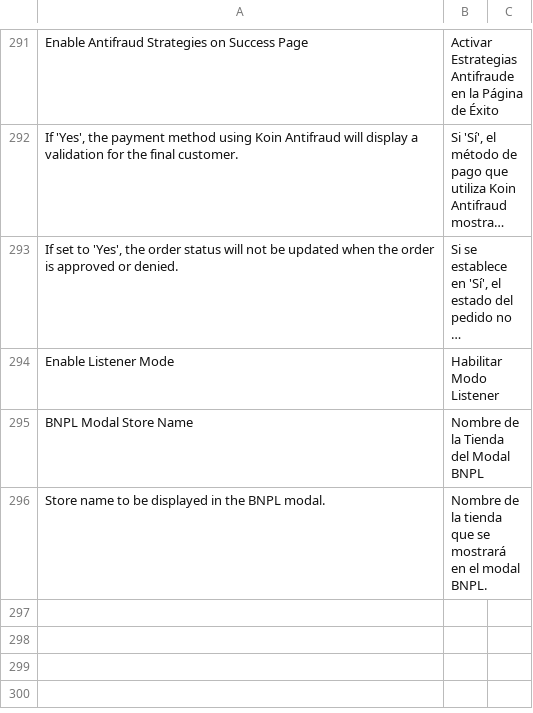
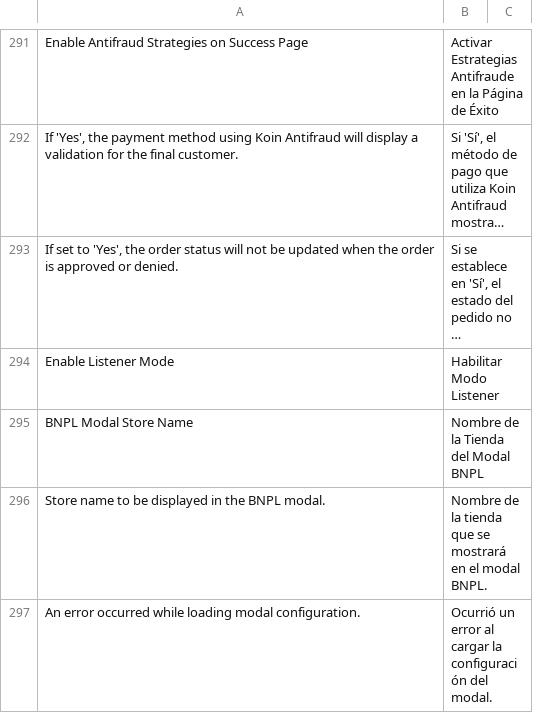
Before and after one commit to bizcommerce/koin-magento2, a CSV file: i18n/es_ES.csv, drawn as a sheet; only a part is shown, gaps mark what is left out; long unchanged cells end in …; the diff names each change by its address in the sheet, - before the commit and + after, or states it on an @@ line.

Commit message:
fix: change the way to get the modal config

```diff
--- a/i18n/es_ES.csv
+++ b/i18n/es_ES.csv
+row 297: An error occurred while loading modal configuration. | Ocurrió un error al cargar la configuración del modal.
```
Also changed, not shown: i18n/es_AR.csv, i18n/es_CO.csv, 8 other files.
